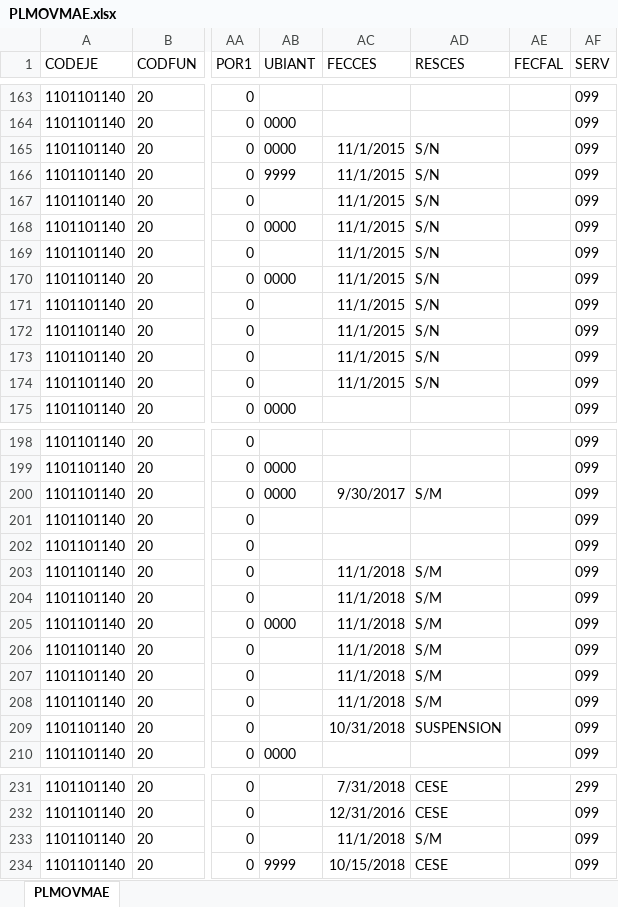
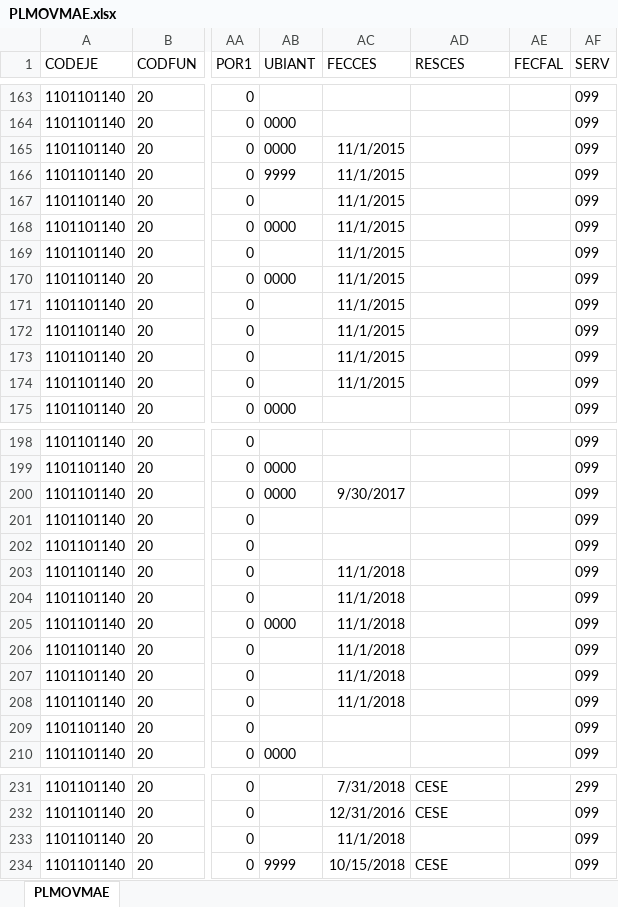
Before and after one commit to HospitalHuaycan/haberes, an Excel workbook: apps/load_data/2024/11/PLMOVMAE.xlsx, sheet PLMOVMAE, drawn as a sheet; only a part is shown, gaps mark what is left out; values as stored, in another font and other column widths than the file's, no borders; the diff names each change by its address in the sheet, - before the commit and + after, or states it on an @@ line.

```diff
--- a/apps/load_data/2024/11/PLMOVMAE.xlsx (sheet PLMOVMAE)
+++ b/apps/load_data/2024/11/PLMOVMAE.xlsx (sheet PLMOVMAE)
-AD165:AD174 (RESCES): S/N
+AD165:AD174 (RESCES): (empty)
-AD200 (RESCES): S/M
+AD200 (RESCES): (empty)
-AD203:AD208 (RESCES): S/M
+AD203:AD208 (RESCES): (empty)
-AC209 (FECCES): 10/31/2018
+AC209 (FECCES): (empty)
-AD209 (RESCES): SUSPENSION
+AD209 (RESCES): (empty)
-AD233 (RESCES): S/M
+AD233 (RESCES): (empty)
```
Also changed, not shown: apps/load_data/2024/02/PLMOVMAE.xlsx, apps/load_data/2024/06/PLMOVMAE.xlsx, 9 other files.
